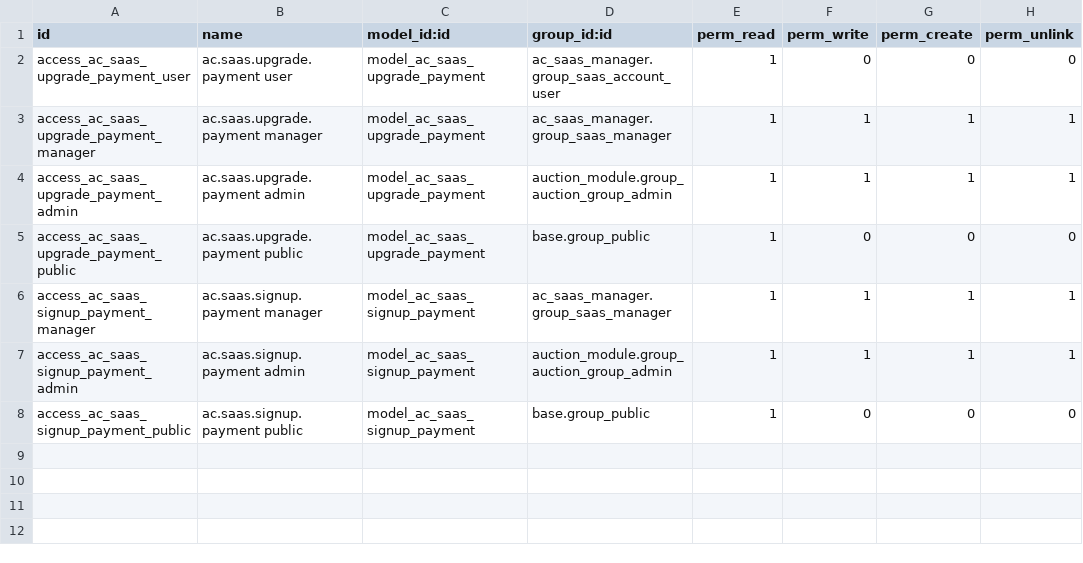
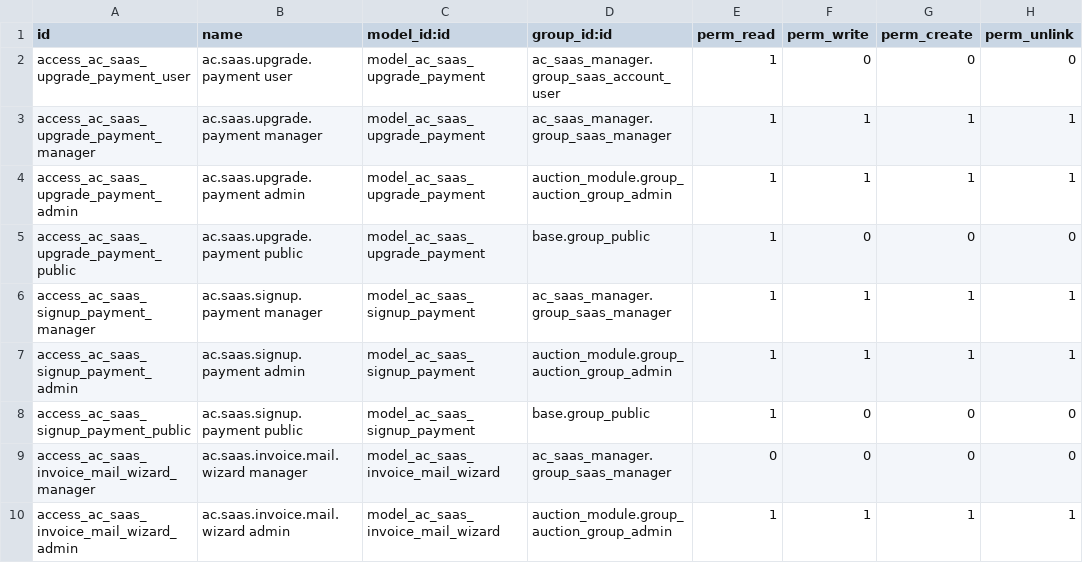
Before and after one commit to abhishek12198/auction_champ, a CSV file: ac_saas_payment/security/ir.model.access.csv, drawn as a sheet.

```diff
--- a/ac_saas_payment/security/ir.model.access.csv
+++ b/ac_saas_payment/security/ir.model.access.csv
@@ -8 +8,3 @@ access_ac_saas_signup_payment_admin,ac.saas.signup.payment admin,model_ac_saas_s
 access_ac_saas_signup_payment_public,ac.saas.signup.payment public,model_ac_saas_signup_payment,base.group_public,1,0,0,0
+access_ac_saas_invoice_mail_wizard_manager,ac.saas.invoice.mail.wizard manager,model_ac_saas_invoice_mail_wizard,ac_saas_manager.group_saas_manager,0,0,0,0
+access_ac_saas_invoice_mail_wizard_admin,ac.saas.invoice.mail.wizard admin,model_ac_saas_invoice_mail_wizard,auction_module.group_auction_group_admin,1,1,1,1
```
Also changed, not shown: 8 other files.
